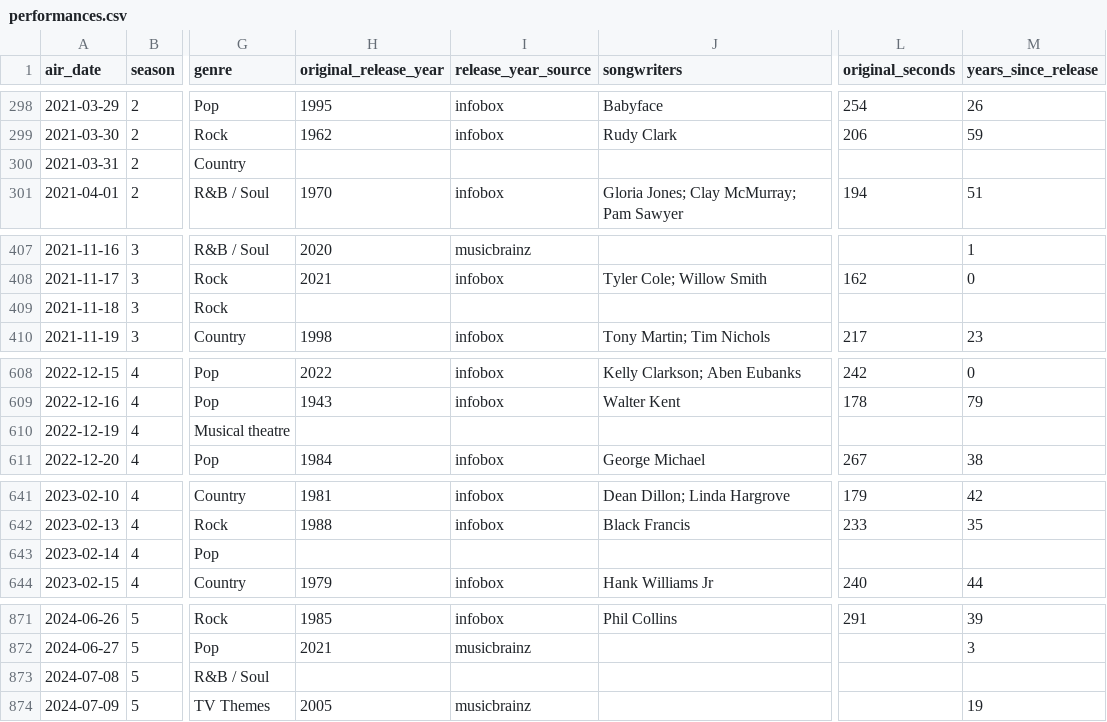
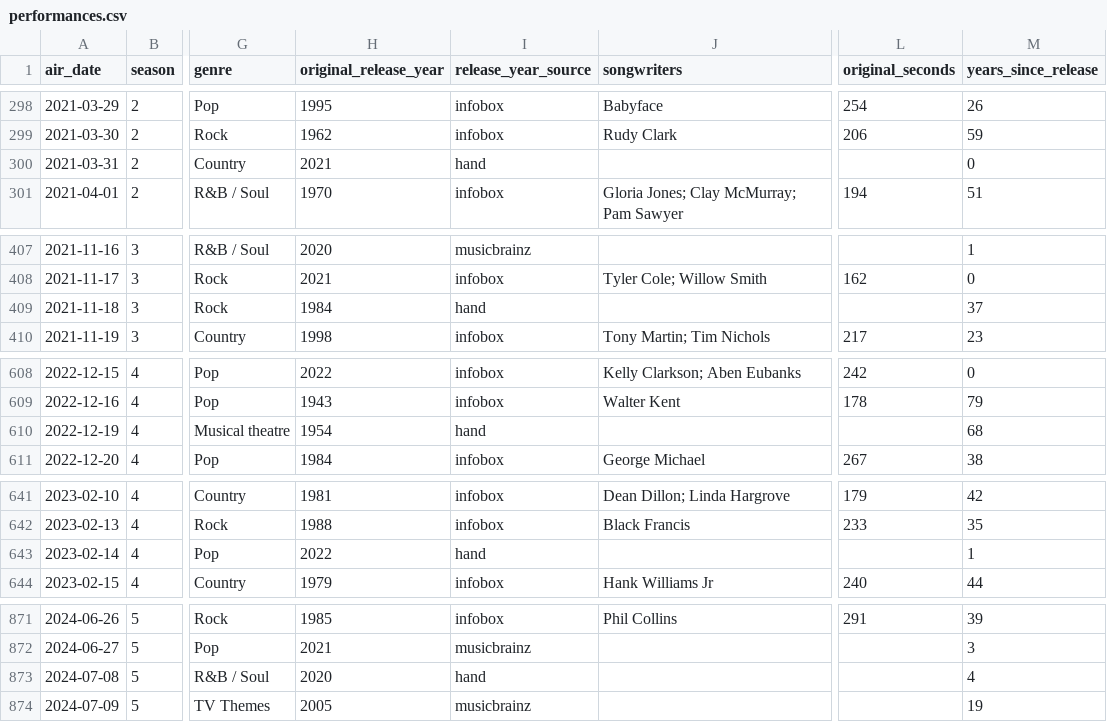
Before and after one commit to ismayc/kellyoke, a CSV file: performances.csv, drawn as a sheet; only a part is shown, gaps mark what is left out; the diff covers the shown part only; the diff names each change by its address in the sheet, - before the commit and + after, or states it on an @@ line.

```diff
--- a/performances.csv
+++ b/performances.csv
-H300 (original_release_year): (empty)
+H300 (original_release_year): 2021
-I300 (release_year_source): (empty)
+I300 (release_year_source): hand
-M300 (years_since_release): (empty)
+M300 (years_since_release): 0
-H409 (original_release_year): (empty)
+H409 (original_release_year): 1984
-I409 (release_year_source): (empty)
+I409 (release_year_source): hand
-M409 (years_since_release): (empty)
+M409 (years_since_release): 37
-H610 (original_release_year): (empty)
+H610 (original_release_year): 1954
-I610 (release_year_source): (empty)
+I610 (release_year_source): hand
-M610 (years_since_release): (empty)
+M610 (years_since_release): 68
-H643 (original_release_year): (empty)
+H643 (original_release_year): 2022
-I643 (release_year_source): (empty)
+I643 (release_year_source): hand
-M643 (years_since_release): (empty)
+M643 (years_since_release): 1
-H873 (original_release_year): (empty)
+H873 (original_release_year): 2020
-I873 (release_year_source): (empty)
+I873 (release_year_source): hand
-M873 (years_since_release): (empty)
+M873 (years_since_release): 4
```
Also changed, not shown: 61 edited cells elsewhere in this file, 4 other files.
